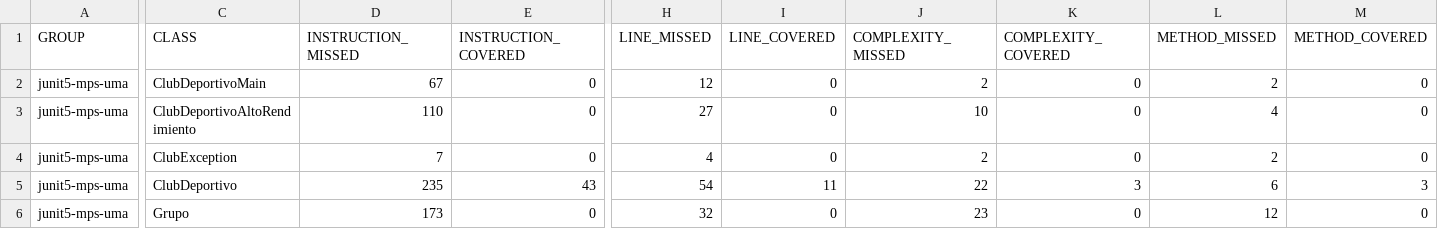
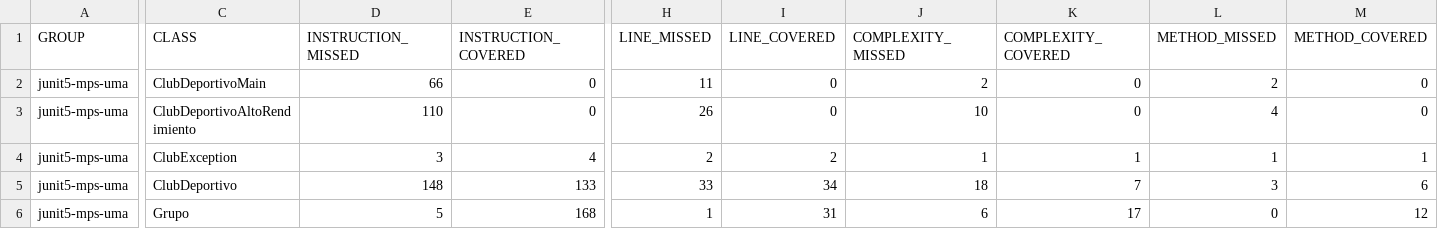
Before and after one commit to pablormsn/Mantenimiento, a CSV file: Practica1/target/site/jacoco/jacoco.csv, drawn as a sheet; only a part is shown, gaps mark what is left out; the diff covers the shown part only; the diff names each change by its address in the sheet, - before the commit and + after, or states it on an @@ line.

```diff
--- a/Practica1/target/site/jacoco/jacoco.csv
+++ b/Practica1/target/site/jacoco/jacoco.csv
-D2 (INSTRUCTION_MISSED): 67
+D2 (INSTRUCTION_MISSED): 66
-H2 (LINE_MISSED): 12
+H2 (LINE_MISSED): 11
-H3 (LINE_MISSED): 27
+H3 (LINE_MISSED): 26
-D4 (INSTRUCTION_MISSED): 7
+D4 (INSTRUCTION_MISSED): 3
-E4 (INSTRUCTION_COVERED): 0
+E4 (INSTRUCTION_COVERED): 4
-H4 (LINE_MISSED): 4
+H4 (LINE_MISSED): 2
-I4 (LINE_COVERED): 0
+I4 (LINE_COVERED): 2
-J4 (COMPLEXITY_MISSED): 2
+J4 (COMPLEXITY_MISSED): 1
-K4 (COMPLEXITY_COVERED): 0
+K4 (COMPLEXITY_COVERED): 1
-L4 (METHOD_MISSED): 2
+L4 (METHOD_MISSED): 1
-M4 (METHOD_COVERED): 0
+M4 (METHOD_COVERED): 1
-D5 (INSTRUCTION_MISSED): 235
+D5 (INSTRUCTION_MISSED): 148
-E5 (INSTRUCTION_COVERED): 43
+E5 (INSTRUCTION_COVERED): 133
-H5 (LINE_MISSED): 54
+H5 (LINE_MISSED): 33
-I5 (LINE_COVERED): 11
+I5 (LINE_COVERED): 34
-J5 (COMPLEXITY_MISSED): 22
+J5 (COMPLEXITY_MISSED): 18
-K5 (COMPLEXITY_COVERED): 3
+K5 (COMPLEXITY_COVERED): 7
-L5 (METHOD_MISSED): 6
+L5 (METHOD_MISSED): 3
-M5 (METHOD_COVERED): 3
+M5 (METHOD_COVERED): 6
-D6 (INSTRUCTION_MISSED): 173
+D6 (INSTRUCTION_MISSED): 5
-E6 (INSTRUCTION_COVERED): 0
+E6 (INSTRUCTION_COVERED): 168
-H6 (LINE_MISSED): 32
+H6 (LINE_MISSED): 1
-I6 (LINE_COVERED): 0
+I6 (LINE_COVERED): 31
-J6 (COMPLEXITY_MISSED): 23
+J6 (COMPLEXITY_MISSED): 6
-K6 (COMPLEXITY_COVERED): 0
+K6 (COMPLEXITY_COVERED): 17
-L6 (METHOD_MISSED): 12
+L6 (METHOD_MISSED): 0
-M6 (METHOD_COVERED): 0
+M6 (METHOD_COVERED): 12
```
Also changed, not shown: 4 edited cells elsewhere in this file, 32 other files.
